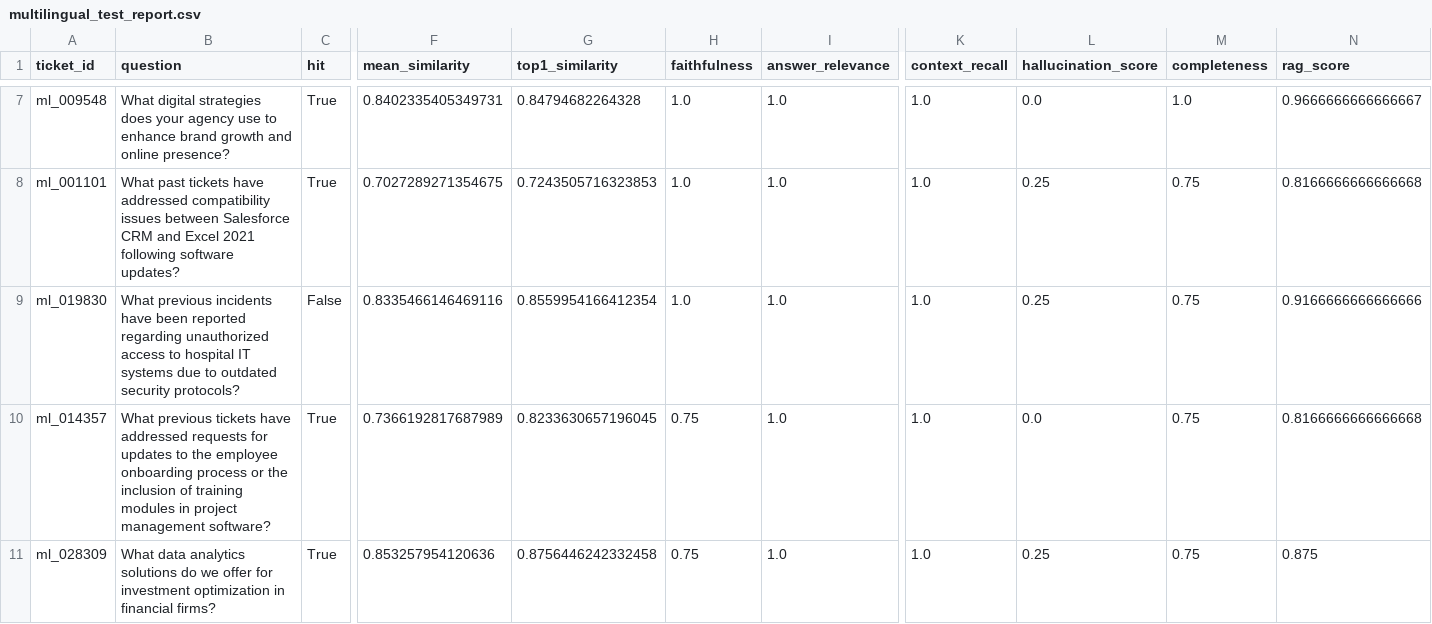
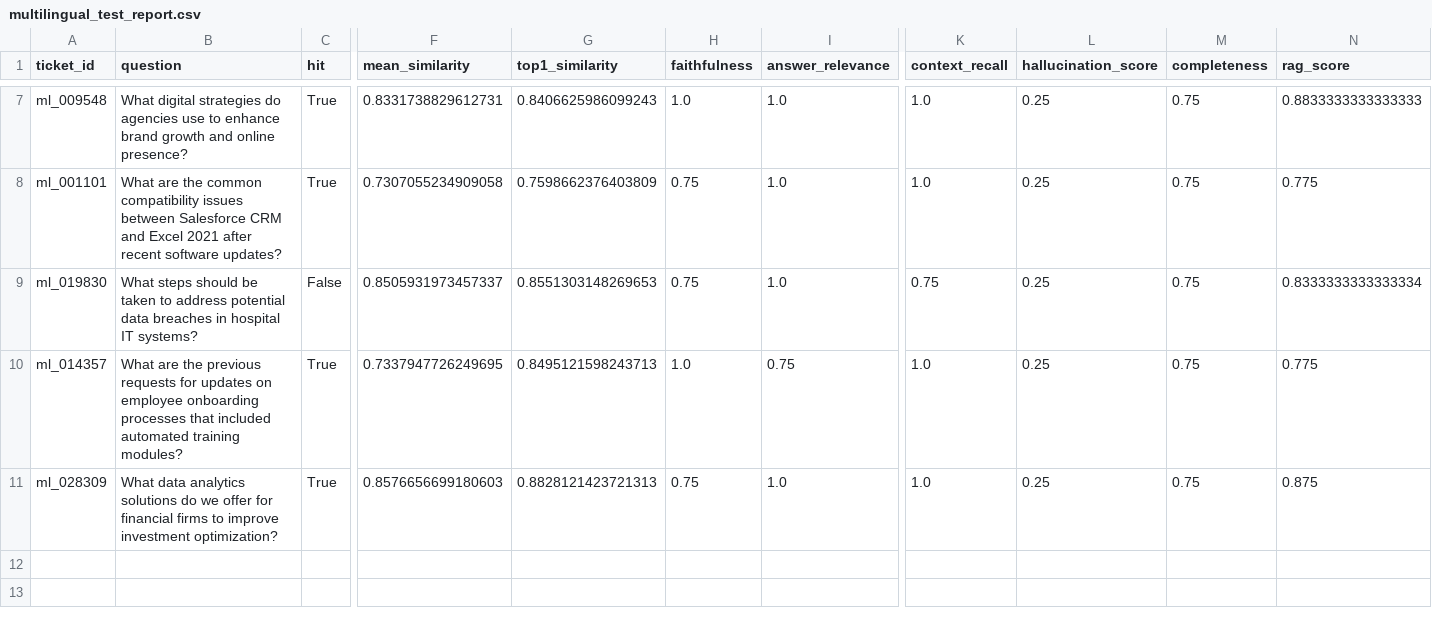
Before and after one commit to sidir13/rag_time, a CSV file: evaluation/multilingual_test_report.csv, drawn as a sheet; only a part is shown, gaps mark what is left out; the diff covers the shown part only; the diff names each change by its address in the sheet, - before the commit and + after, or states it on an @@ line.

```diff
--- a/evaluation/multilingual_test_report.csv
+++ b/evaluation/multilingual_test_report.csv
-B7 (question): …digital strategies does your agency use to…
+B7 (question): …digital strategies do agencies use to…
-F7 (mean_similarity): 0.8402335405349731
+F7 (mean_similarity): 0.8331738829612731
-G7 (top1_similarity): 0.84794682264328
+G7 (top1_similarity): 0.8406625986099243
-L7 (hallucination_score): 0.0
+L7 (hallucination_score): 0.25
-M7 (completeness): 1.0
+M7 (completeness): 0.75
-N7 (rag_score): 0.9666666666666667
+N7 (rag_score): 0.8833333333333333
-B8 (question): What past tickets have addressed compatibility issues between Salesforce CRM and Excel 2021 following software updates?
+B8 (question): What are the common compatibility issues between Salesforce CRM and Excel 2021 after recent software updates?
-F8 (mean_similarity): 0.7027289271354675
+F8 (mean_similarity): 0.7307055234909058
-G8 (top1_similarity): 0.7243505716323853
+G8 (top1_similarity): 0.7598662376403809
-H8:H9 (faithfulness): 1.0
+H8:H9 (faithfulness): 0.75
-N8 (rag_score): 0.8166666666666668
+N8 (rag_score): 0.775
-B9 (question): What previous incidents have been reported regarding unauthorized access to hospital IT systems due to outdated security protocols?
+B9 (question): What steps should be taken to address potential data breaches in hospital IT systems?
-F9 (mean_similarity): 0.8335466146469116
+F9 (mean_similarity): 0.8505931973457337
-G9 (top1_similarity): 0.8559954166412354
+G9 (top1_similarity): 0.8551303148269653
-K9 (context_recall): 1.0
+K9 (context_recall): 0.75
-N9 (rag_score): 0.9166666666666666
+N9 (rag_score): 0.8333333333333334
-B10 (question): What previous tickets have addressed requests for updates to the employee onboarding process or the inclusion of training modules in project management software?
+B10 (question): What are the previous requests for updates on employee onboarding processes that included automated training modules?
-F10 (mean_similarity): 0.7366192817687989
+F10 (mean_similarity): 0.7337947726249695
-G10 (top1_similarity): 0.8233630657196045
+G10 (top1_similarity): 0.8495121598243713
-H10 (faithfulness): 0.75
+H10 (faithfulness): 1.0
-I10 (answer_relevance): 1.0
+I10 (answer_relevance): 0.75
-L10 (hallucination_score): 0.0
+L10 (hallucination_score): 0.25
-N10 (rag_score): 0.8166666666666668
+N10 (rag_score): 0.775
-B11 (question): …offer for investment optimization in financial firms?
+B11 (question): …offer for financial firms to improve investment optimization?
-F11 (mean_similarity): 0.853257954120636
+F11 (mean_similarity): 0.8576656699180603
-G11 (top1_similarity): 0.8756446242332458
+G11 (top1_similarity): 0.8828121423721313
```
Also changed, not shown: 29 edited cells elsewhere in this file, 20 other files.
